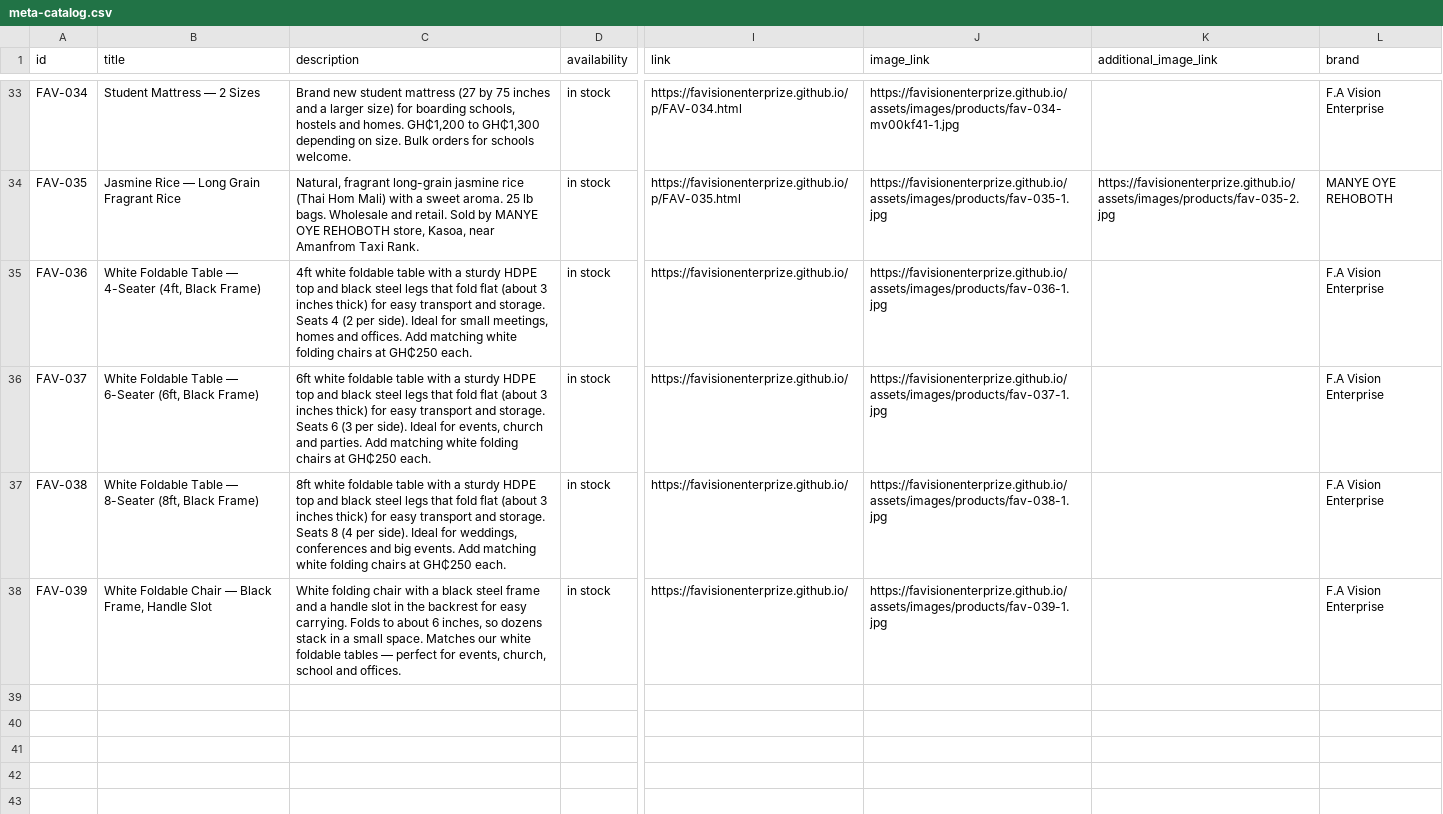
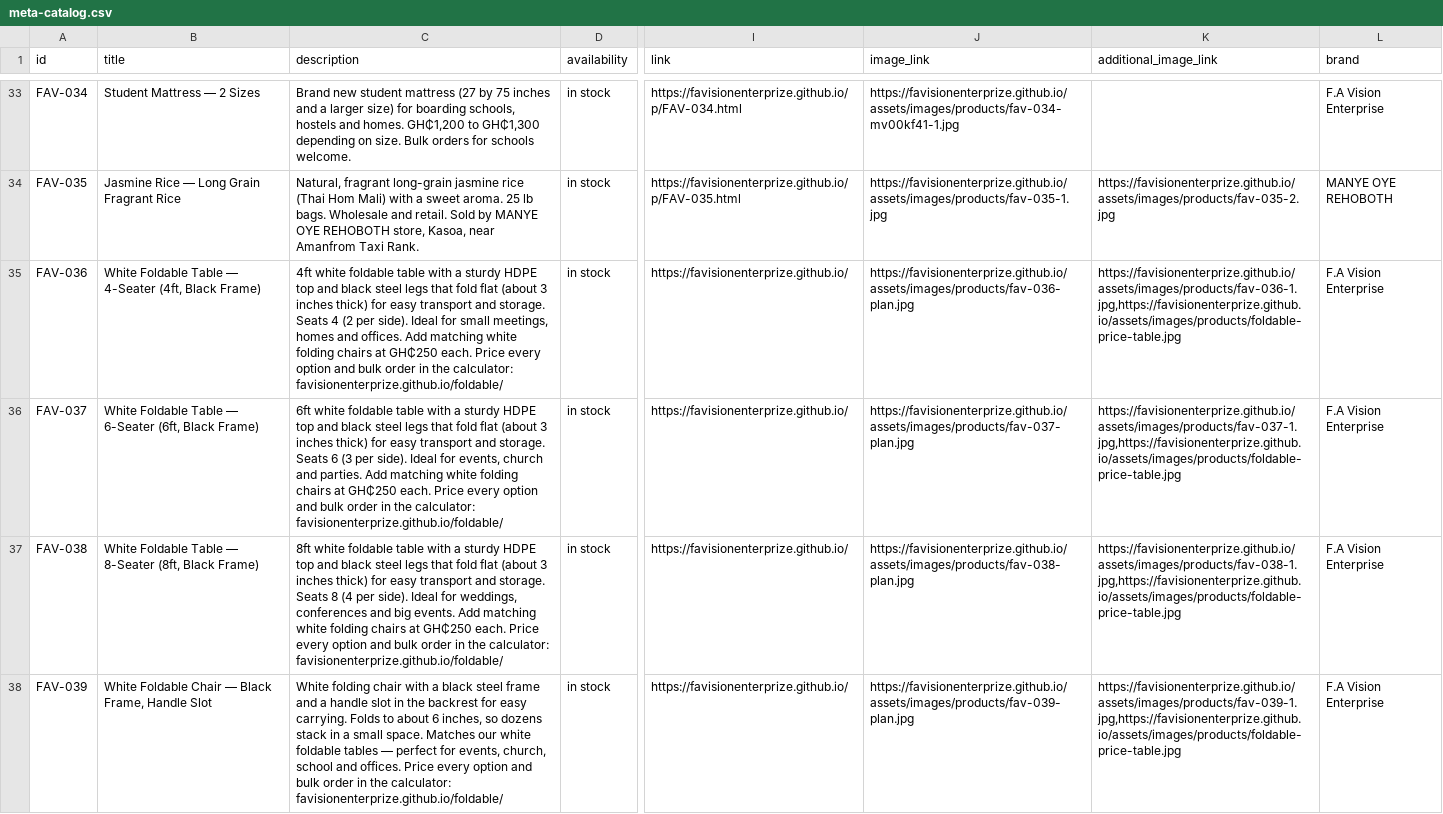
Before and after one commit to favisionenterprize/favisionenterprize.github.io, a CSV file: output/meta-catalog.csv, drawn as a sheet; only a part is shown, gaps mark what is left out; the diff covers the shown part only; the diff names each change by its address in the sheet, - before the commit and + after, or states it on an @@ line.

```diff
--- a/output/meta-catalog.csv
+++ b/output/meta-catalog.csv
-C35 (description): …GH₵250 each.
+C35 (description): …GH₵250 each. Price every option and bulk order in the calculator: favisionenterprize.github.io/foldable/
-J35 (image_link): https://favisionenterprize.github.io/assets/images/products/fav-036-1.jpg
+J35 (image_link): https://favisionenterprize.github.io/assets/images/products/fav-036-plan.jpg
-K35 (additional_image_link): (empty)
+K35 (additional_image_link): https://favisionenterprize.github.io/assets/images/products/fav-036-1.jpg,https://favisionenterprize.github.io/assets/images/products/foldable-price-table.jpg
-C36 (description): …GH₵250 each.
+C36 (description): …GH₵250 each. Price every option and bulk order in the calculator: favisionenterprize.github.io/foldable/
-J36 (image_link): https://favisionenterprize.github.io/assets/images/products/fav-037-1.jpg
+J36 (image_link): https://favisionenterprize.github.io/assets/images/products/fav-037-plan.jpg
-K36 (additional_image_link): (empty)
+K36 (additional_image_link): https://favisionenterprize.github.io/assets/images/products/fav-037-1.jpg,https://favisionenterprize.github.io/assets/images/products/foldable-price-table.jpg
-C37 (description): …GH₵250 each.
+C37 (description): …GH₵250 each. Price every option and bulk order in the calculator: favisionenterprize.github.io/foldable/
-J37 (image_link): https://favisionenterprize.github.io/assets/images/products/fav-038-1.jpg
+J37 (image_link): https://favisionenterprize.github.io/assets/images/products/fav-038-plan.jpg
-K37 (additional_image_link): (empty)
+K37 (additional_image_link): https://favisionenterprize.github.io/assets/images/products/fav-038-1.jpg,https://favisionenterprize.github.io/assets/images/products/foldable-price-table.jpg
-C38 (description): …and offices.
+C38 (description): …and offices. Price every option and bulk order in the calculator: favisionenterprize.github.io/foldable/
-J38 (image_link): https://favisionenterprize.github.io/assets/images/products/fav-039-1.jpg
+J38 (image_link): https://favisionenterprize.github.io/assets/images/products/fav-039-plan.jpg
-K38 (additional_image_link): (empty)
+K38 (additional_image_link): https://favisionenterprize.github.io/assets/images/products/fav-039-1.jpg,https://favisionenterprize.github.io/assets/images/products/foldable-price-table.jpg
```
Also changed, not shown: 4 added rows elsewhere in this file, output/posting-tracker.csv, 36 other files.
